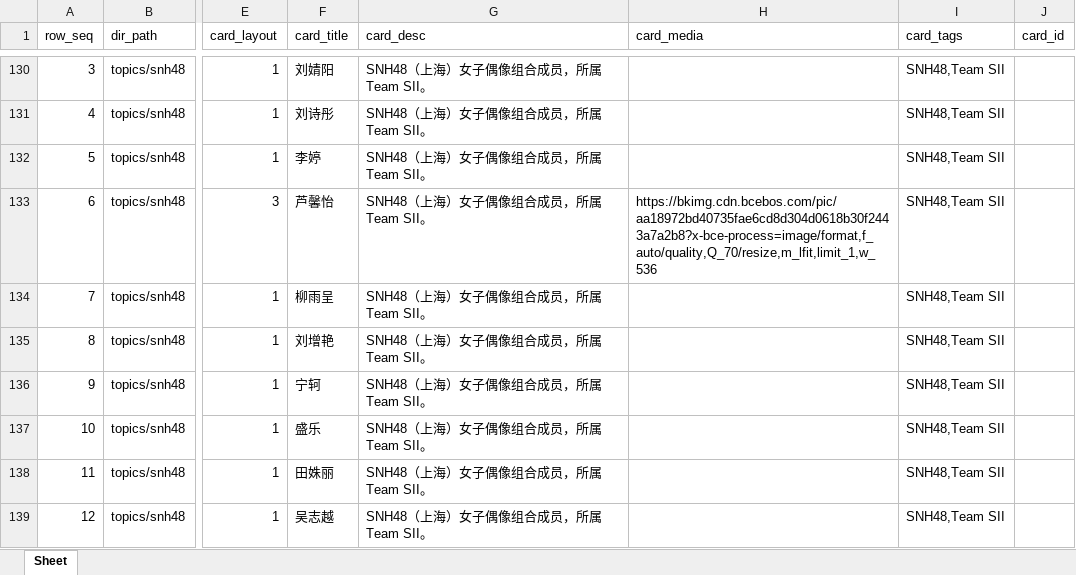
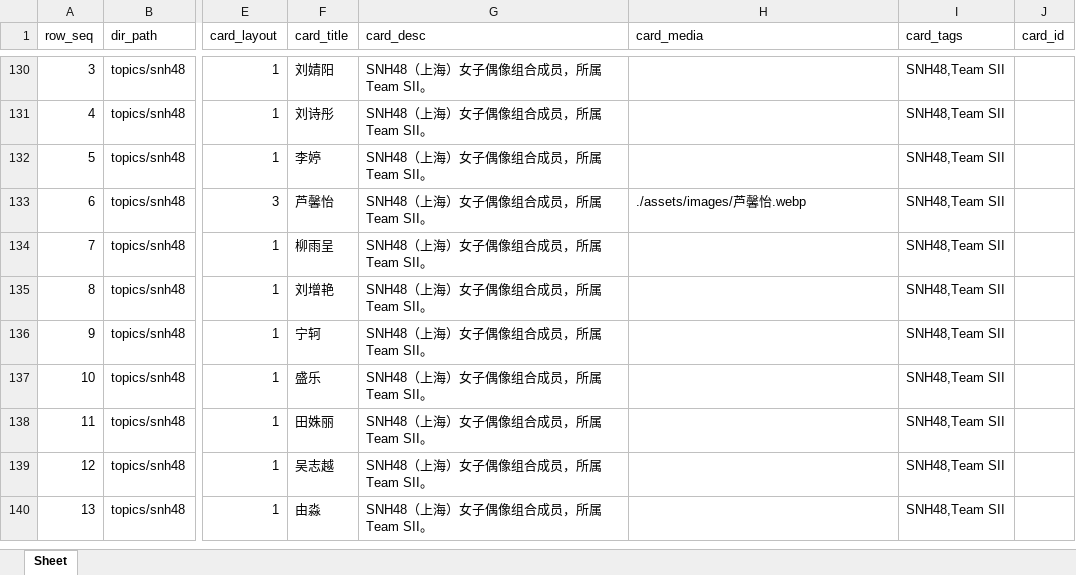
Before and after one commit to seymour-zx/zhengxie.info, an Excel workbook: xlsx/cards.unified.xlsx, sheet Sheet, drawn as a sheet; only a part is shown, gaps mark what is left out; the shorter side is filled out with more unchanged rows; values as stored, in another font and other column widths than the file's, no borders; the diff names each change by its address in the sheet, - before the commit and + after, or states it on an @@ line.

```diff
--- a/xlsx/cards.unified.xlsx (sheet Sheet)
+++ b/xlsx/cards.unified.xlsx (sheet Sheet)
-H133 (card_media): https://bkimg.cdn.bcebos.com/pic/aa18972bd40735fae6cd8d304d0618b30f2443a7a2b8?x-bce-process=image/format,f_auto/quality,Q_70/resize,m_lfit,limit_1,w_536
+H133 (card_media): ./assets/images/芦馨怡.webp
```
Also changed, not shown: xlsx/cards-pages/cards.snh48.xlsx, 2 other files.
